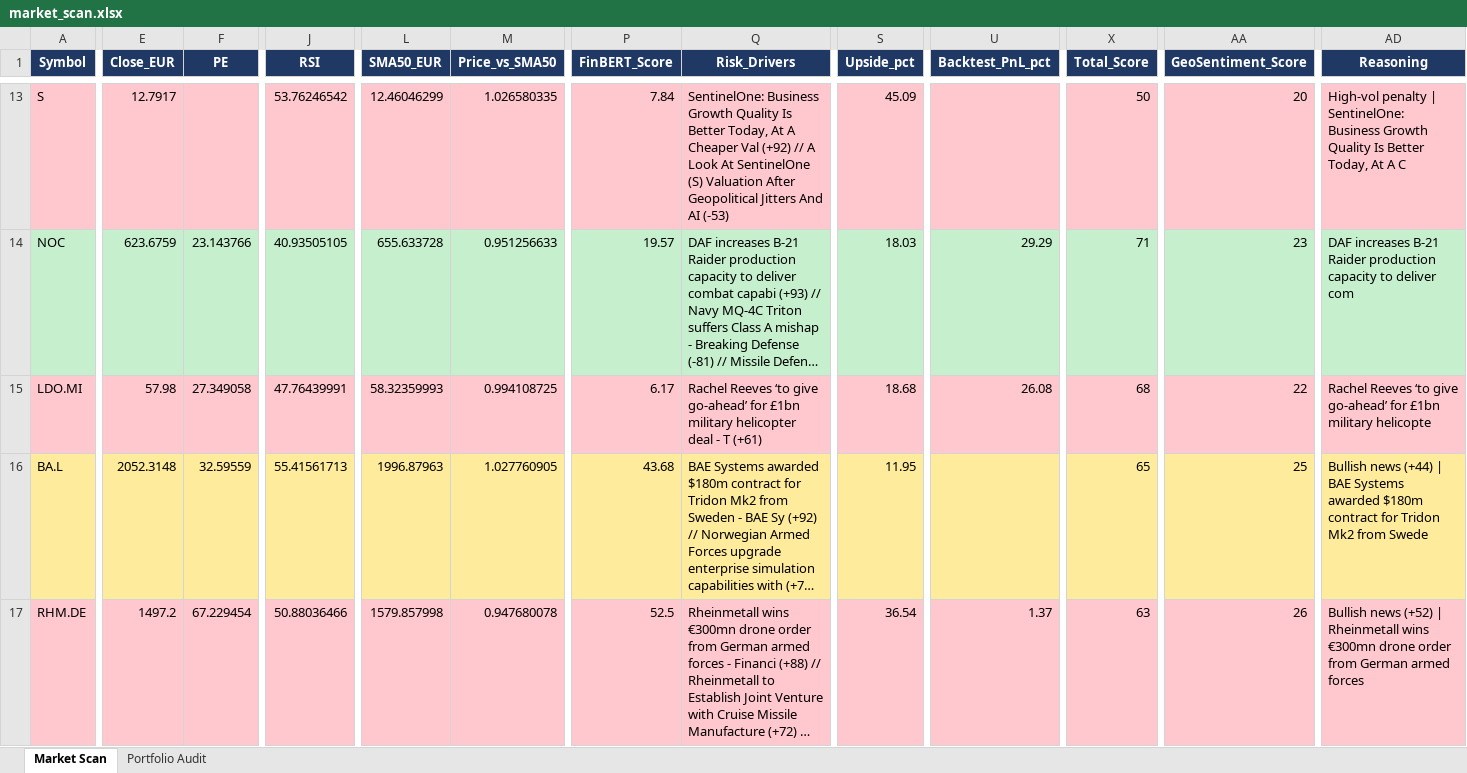
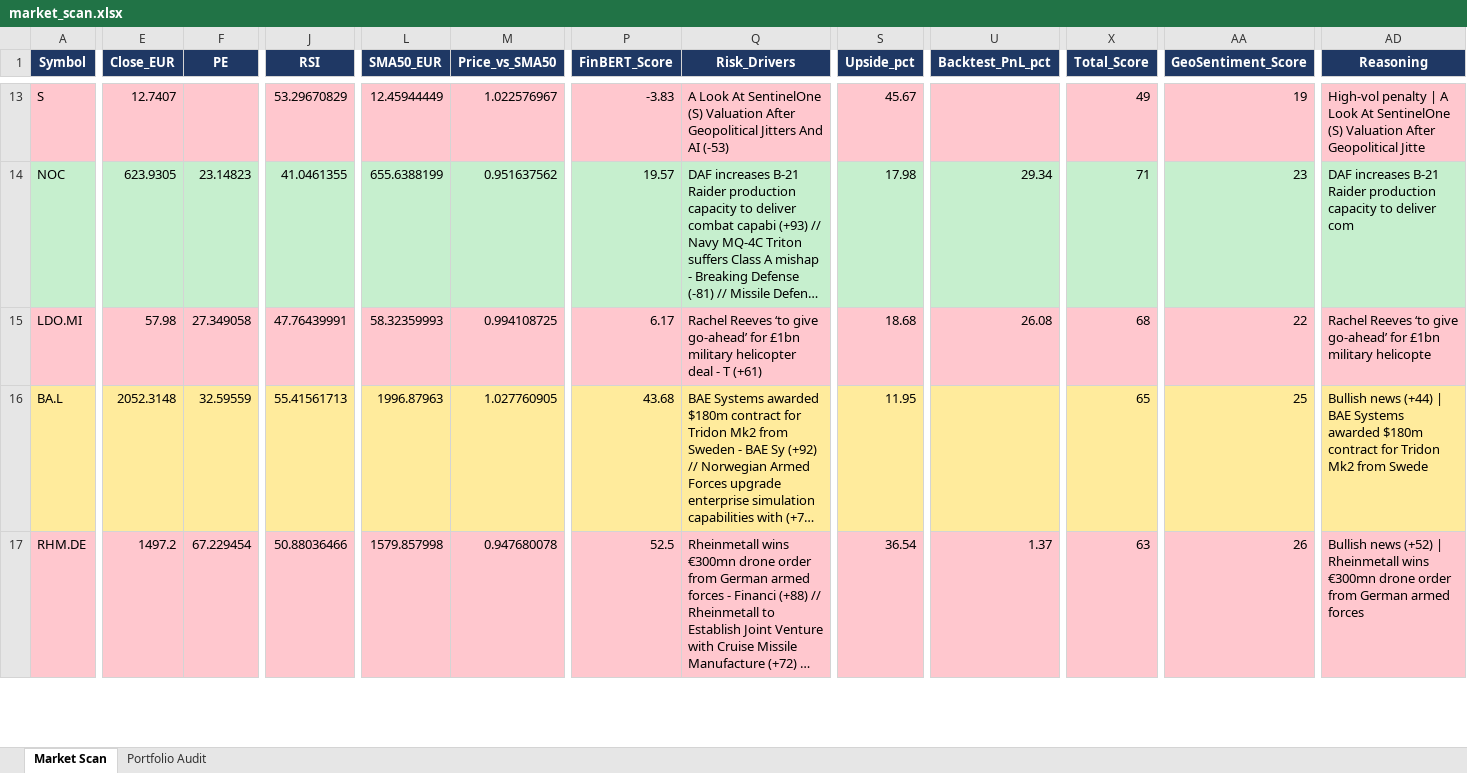
Before and after one commit to akmal523/quant, an Excel workbook: outputs/market_scan.xlsx, sheet Market Scan, drawn as a sheet; only a part is shown, gaps mark what is left out; long unchanged cells end in …; values as stored, in another font and other column widths than the file's, no borders; the diff covers the shown part only; the diff names each change by its address in the sheet, - before the commit and + after, or states it on an @@ line.

```diff
--- a/outputs/market_scan.xlsx (sheet Market Scan)
+++ b/outputs/market_scan.xlsx (sheet Market Scan)
-E13 (Close_EUR): 12.7917
+E13 (Close_EUR): 12.7407
-J13 (RSI): 53.76246542
+J13 (RSI): 53.29670829
-L13 (SMA50_EUR): 12.46046299
+L13 (SMA50_EUR): 12.45944449
-M13 (Price_vs_SMA50): 1.026580335
+M13 (Price_vs_SMA50): 1.022576967
-P13 (FinBERT_Score): 7.84
+P13 (FinBERT_Score): -3.83
-Q13 (Risk_Drivers): SentinelOne: Business Growth Quality Is Better Today, At A Cheaper Val (+92) // A Look…
+Q13 (Risk_Drivers): A Look…
-S13 (Upside_pct): 45.09
+S13 (Upside_pct): 45.67
-X13 (Total_Score): 50
+X13 (Total_Score): 49
-AA13 (GeoSentiment_Score): 20
+AA13 (GeoSentiment_Score): 19
-AD13 (Reasoning): …penalty | SentinelOne: Business Growth Quality Is Better Today, At A C
+AD13 (Reasoning): …penalty | A Look At SentinelOne (S) Valuation After Geopolitical Jitte
-E14 (Close_EUR): 623.6759
+E14 (Close_EUR): 623.9305
-F14 (PE): 23.143766
+F14 (PE): 23.14823
-J14 (RSI): 40.93505105
+J14 (RSI): 41.0461355
-L14 (SMA50_EUR): 655.633728
+L14 (SMA50_EUR): 655.6388199
-M14 (Price_vs_SMA50): 0.951256633
+M14 (Price_vs_SMA50): 0.951637562
-S14 (Upside_pct): 18.03
+S14 (Upside_pct): 17.98
-U14 (Backtest_PnL_pct): 29.29
+U14 (Backtest_PnL_pct): 29.34
```
Also changed, not shown: 220 edited cells elsewhere in this sheet, sheet Portfolio Audit, 4 other files.
